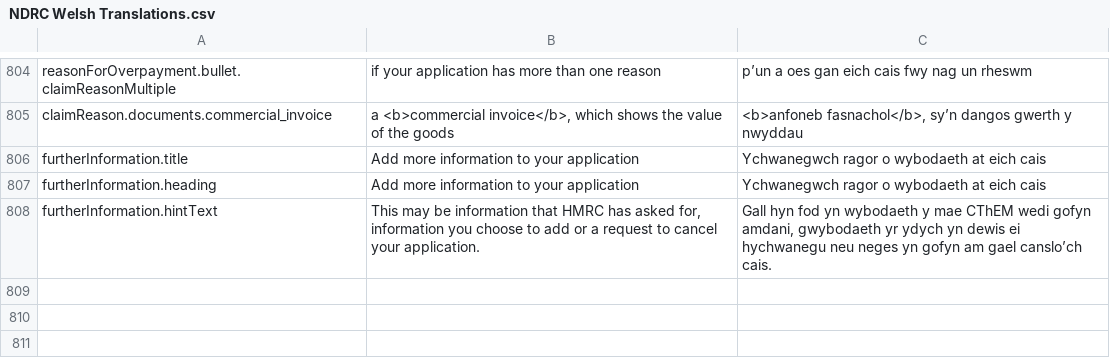
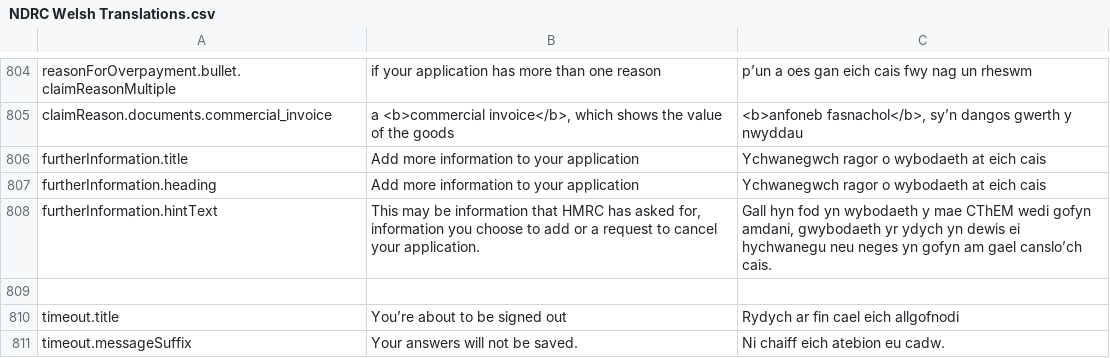
Before and after one commit to hmrc/national-duty-repayment-center-frontend, a CSV file: translations/NDRC Welsh Translations.csv, drawn as a sheet; only a part is shown, gaps mark what is left out; the diff names each change by its address in the sheet, - before the commit and + after, or states it on an @@ line.

Commit message:
NF-827 - session timeout configured to 30 mins (#507)

```diff
--- a/translations/NDRC Welsh Translations.csv
+++ b/translations/NDRC Welsh Translations.csv
+row 809: (empty)
+row 810: timeout.title | You’re about to be signed out | Rydych ar fin cael eich allgofnodi
+row 811: timeout.messageSuffix | Your answers will not be saved. | Ni chaiff eich atebion eu cadw.
```
Also changed, not shown: 5 other files.
